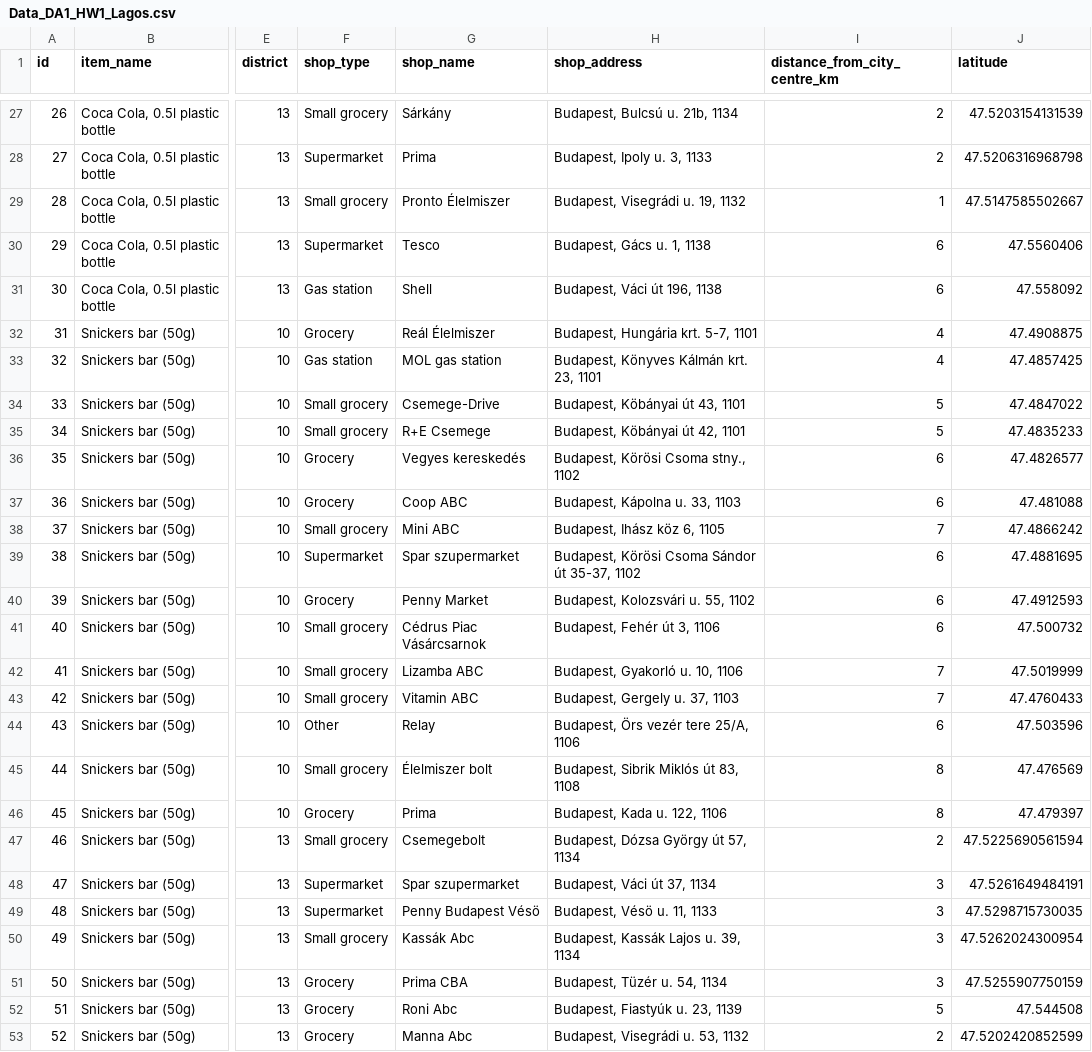
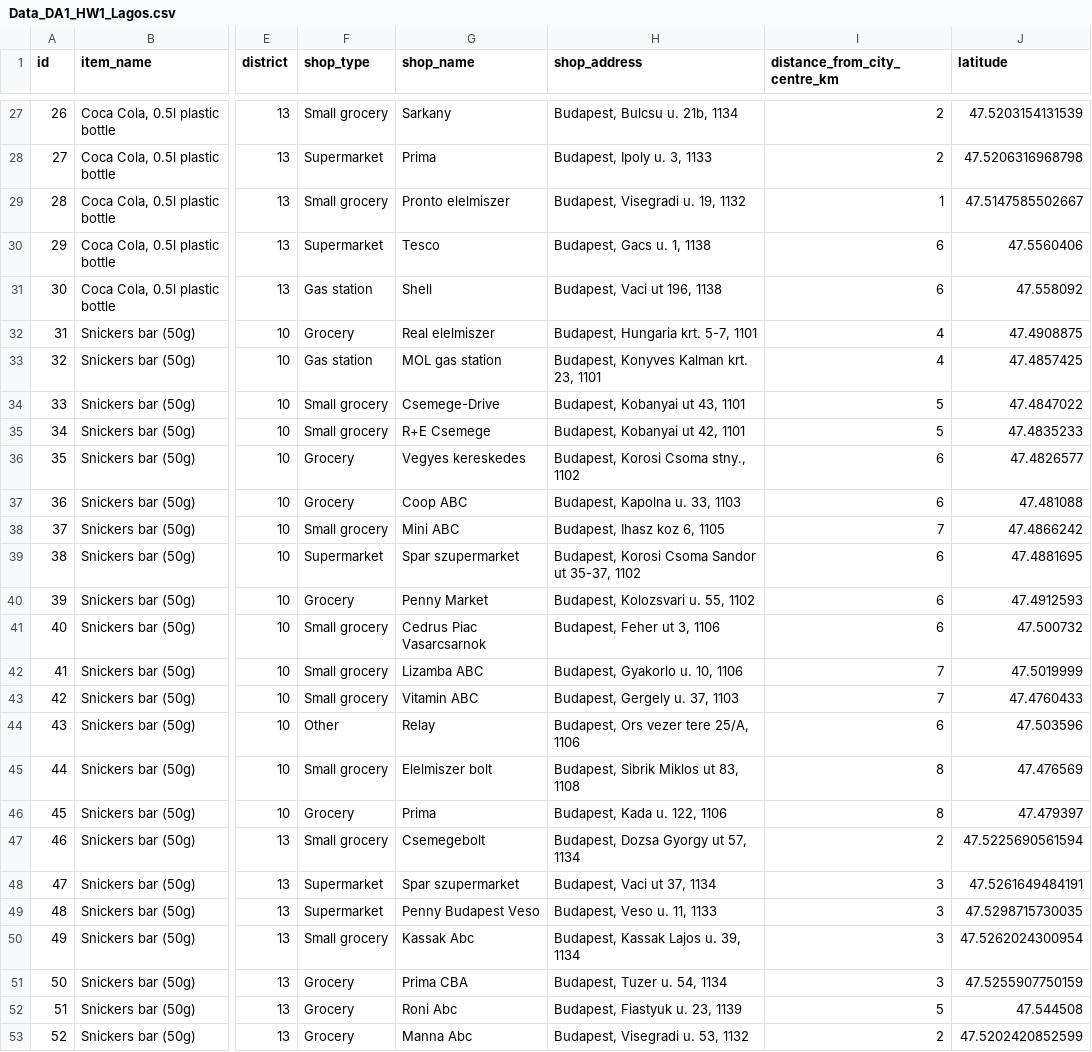
Before and after one commit to nszoni/lagos-team, a CSV file: coding-1/data/Data_DA1_HW1_Lagos.csv, drawn as a sheet; only a part is shown, gaps mark what is left out; the diff covers the shown part only; the diff names each change by its address in the sheet, - before the commit and + after, or states it on an @@ line.

```diff
--- a/coding-1/data/Data_DA1_HW1_Lagos.csv
+++ b/coding-1/data/Data_DA1_HW1_Lagos.csv
-G27 (shop_name): Sárkány
+G27 (shop_name): Sarkany
-H27 (shop_address): Budapest, Bulcsú u. 21b, 1134
+H27 (shop_address): Budapest, Bulcsu u. 21b, 1134
-G29 (shop_name): Pronto Élelmiszer
+G29 (shop_name): Pronto elelmiszer
-H29 (shop_address): Budapest, Visegrádi u. 19, 1132
+H29 (shop_address): Budapest, Visegradi u. 19, 1132
-H30 (shop_address): Budapest, Gács u. 1, 1138
+H30 (shop_address): Budapest, Gacs u. 1, 1138
-H31 (shop_address): Budapest, Váci út 196, 1138
+H31 (shop_address): Budapest, Vaci ut 196, 1138
-G32 (shop_name): Reál Élelmiszer
+G32 (shop_name): Real elelmiszer
-H32 (shop_address): Budapest, Hungária krt. 5-7, 1101
+H32 (shop_address): Budapest, Hungaria krt. 5-7, 1101
-H33 (shop_address): Budapest, Könyves Kálmán krt. 23, 1101
+H33 (shop_address): Budapest, Konyves Kalman krt. 23, 1101
-H34 (shop_address): Budapest, Köbányai út 43, 1101
+H34 (shop_address): Budapest, Kobanyai ut 43, 1101
-H35 (shop_address): Budapest, Köbányai út 42, 1101
+H35 (shop_address): Budapest, Kobanyai ut 42, 1101
-G36 (shop_name): Vegyes kereskedés
+G36 (shop_name): Vegyes kereskedes
-H36 (shop_address): Budapest, Körösi Csoma stny., 1102
+H36 (shop_address): Budapest, Korosi Csoma stny., 1102
-H37 (shop_address): Budapest, Kápolna u. 33, 1103
+H37 (shop_address): Budapest, Kapolna u. 33, 1103
-H38 (shop_address): Budapest, Ihász köz 6, 1105
+H38 (shop_address): Budapest, Ihasz koz 6, 1105
-H39 (shop_address): Budapest, Körösi Csoma Sándor út 35-37, 1102
+H39 (shop_address): Budapest, Korosi Csoma Sandor ut 35-37, 1102
-H40 (shop_address): Budapest, Kolozsvári u. 55, 1102
+H40 (shop_address): Budapest, Kolozsvari u. 55, 1102
-G41 (shop_name): Cédrus Piac Vásárcsarnok
+G41 (shop_name): Cedrus Piac Vasarcsarnok
-H41 (shop_address): Budapest, Fehér út 3, 1106
+H41 (shop_address): Budapest, Feher ut 3, 1106
-H42 (shop_address): Budapest, Gyakorló u. 10, 1106
+H42 (shop_address): Budapest, Gyakorlo u. 10, 1106
-H44 (shop_address): Budapest, Örs vezér tere 25/A, 1106
+H44 (shop_address): Budapest, Ors vezer tere 25/A, 1106
-G45 (shop_name): Élelmiszer bolt
+G45 (shop_name): Elelmiszer bolt
-H45 (shop_address): Budapest, Sibrik Miklós út 83, 1108
+H45 (shop_address): Budapest, Sibrik Miklos ut 83, 1108
-H47 (shop_address): Budapest, Dózsa György út 57, 1134
+H47 (shop_address): Budapest, Dozsa Gyorgy ut 57, 1134
-H48 (shop_address): Budapest, Váci út 37, 1134
+H48 (shop_address): Budapest, Vaci ut 37, 1134
-G49 (shop_name): Penny Budapest Vésö
+G49 (shop_name): Penny Budapest Veso
-H49 (shop_address): Budapest, Vésö u. 11, 1133
+H49 (shop_address): Budapest, Veso u. 11, 1133
-G50 (shop_name): Kassák Abc
+G50 (shop_name): Kassak Abc
-H50 (shop_address): Budapest, Kassák Lajos u. 39, 1134
+H50 (shop_address): Budapest, Kassak Lajos u. 39, 1134
-H51 (shop_address): Budapest, Tüzér u. 54, 1134
+H51 (shop_address): Budapest, Tuzer u. 54, 1134
-H52 (shop_address): Budapest, Fiastyúk u. 23, 1139
+H52 (shop_address): Budapest, Fiastyuk u. 23, 1139
-H53 (shop_address): Budapest, Visegrádi u. 53, 1132
+H53 (shop_address): Budapest, Visegradi u. 53, 1132
```
Also changed, not shown: 42 edited cells elsewhere in this file.
